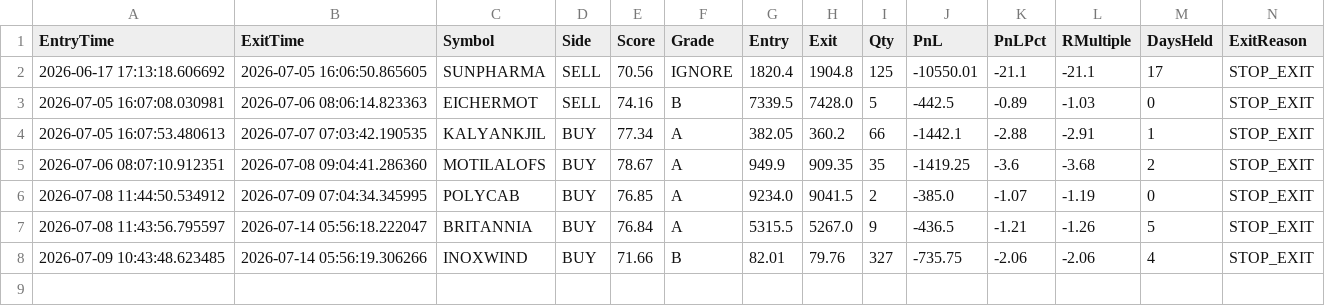
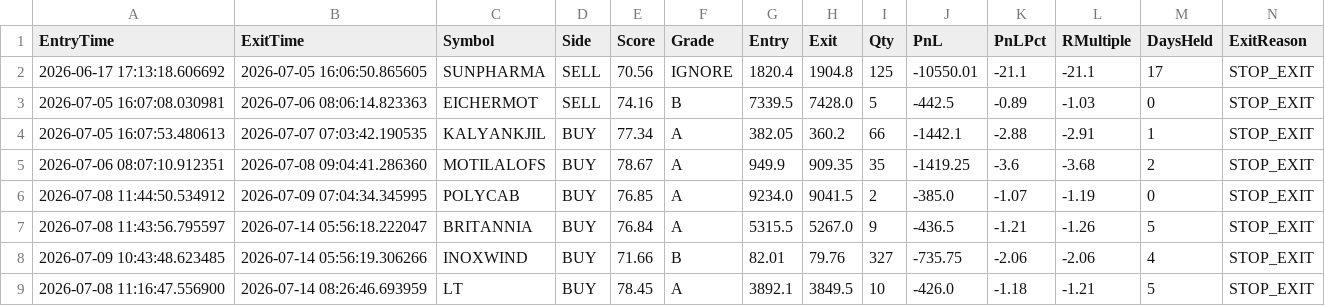
Before and after one commit to bakshad/Hybrid-FVG-Sniper, a CSV file: trade_history.csv, drawn as a sheet; the diff names each change by its address in the sheet, - before the commit and + after, or states it on an @@ line.

```diff
--- a/trade_history.csv
+++ b/trade_history.csv
+row 9: 2026-07-08 11:16:47.556900 | 2026-07-14 08:26:46.693959 | LT | BUY | 78.45 | A | 3892.1 | 3849.5 | 10 | -426.0 | -1.18 | -1.21 | 5 | STOP_EXIT
```
Also changed, not shown: active_positions.csv.
